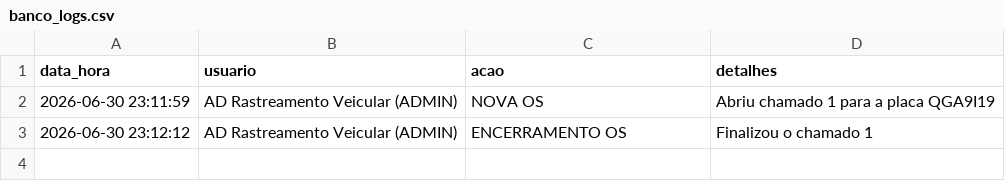
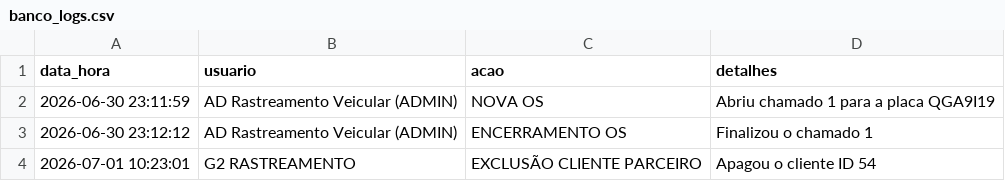
Before and after one commit to adrastreamentos/ad-central, a CSV file: AD_Assistencia/banco_logs.csv, drawn as a sheet.

Commit message:
🔥 Auto-salvamento: AD_Assistencia/banco_logs.csv

```diff
--- a/AD_Assistencia/banco_logs.csv
+++ b/AD_Assistencia/banco_logs.csv
@@ -3 +3,2 @@ data_hora,usuario,acao,detalhes
 2026-06-30 23:12:12,AD Rastreamento Veicular (ADMIN),ENCERRAMENTO OS,Finalizou o chamado 1
+2026-07-01 10:23:01,G2 RASTREAMENTO,EXCLUSÃO CLIENTE PARCEIRO,Apagou o cliente ID 54
```
